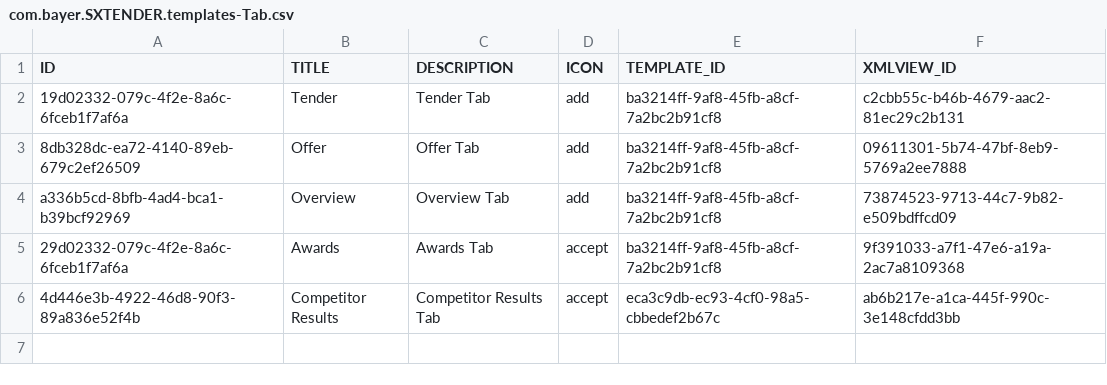
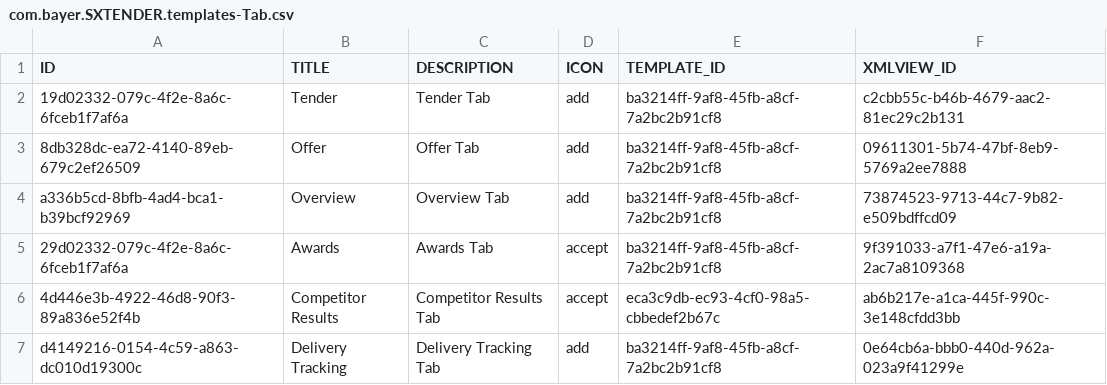
Before and after one commit to mandar-velankar/FAST_UI_TEMPLATES, a CSV file: db/data/com.bayer.SXTENDER.templates-Tab.csv, drawn as a sheet; the diff names each change by its address in the sheet, - before the commit and + after, or states it on an @@ line.

Commit message:
Delivery Tracking Tab UI for Standard Application

```diff
--- a/db/data/com.bayer.SXTENDER.templates-Tab.csv
+++ b/db/data/com.bayer.SXTENDER.templates-Tab.csv
+row 7: d4149216-0154-4c59-a863-dc010d19300c | Delivery Tracking | Delivery Tracking Tab | add | ba3214ff-9af8-45fb-a8cf-7a2bc2b91cf8 | 0e64cb6a-bbb0-440d-962a-023a9f41299e
```
Also changed, not shown: db/data/com.bayer.SXTENDER.templates-XMLView.csv.
